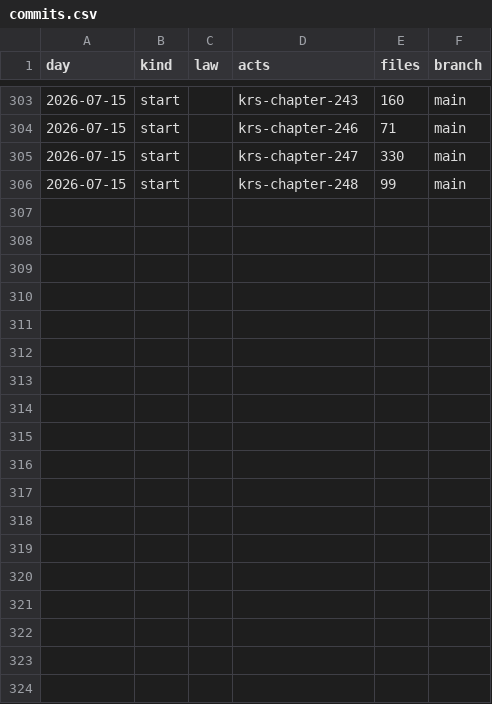
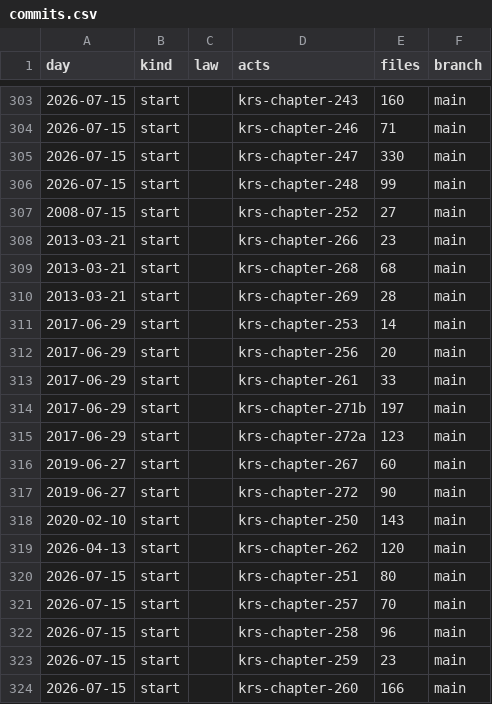
Before and after one commit to lexifina/united-states-kentucky-law, a CSV file: data/commits.csv, drawn as a sheet; only a part is shown, gaps mark what is left out; the diff names each change by its address in the sheet, - before the commit and + after, or states it on an @@ line.

Commit message:
Documentation, tables, tools and REPRODUCE.md
Appended 18 commits to 5f3a29d53bd9; corpus sha256 b1ccf19c8d4ec684c1e0b3ef250a72323b67b8ba01ac0dc94cb6c499d4df140d, data retrieved 2026-11-10.

```diff
--- a/data/commits.csv
+++ b/data/commits.csv
+row 307: 2008-07-15 | start |  | krs-chapter-252 | 27 | main
+row 308: 2013-03-21 | start |  | krs-chapter-266 | 23 | main
+row 309: 2013-03-21 | start |  | krs-chapter-268 | 68 | main
+row 310: 2013-03-21 | start |  | krs-chapter-269 | 28 | main
+row 311: 2017-06-29 | start |  | krs-chapter-253 | 14 | main
+row 312: 2017-06-29 | start |  | krs-chapter-256 | 20 | main
+row 313: 2017-06-29 | start |  | krs-chapter-261 | 33 | main
+row 314: 2017-06-29 | start |  | krs-chapter-271b | 197 | main
+row 315: 2017-06-29 | start |  | krs-chapter-272a | 123 | main
+row 316: 2019-06-27 | start |  | krs-chapter-267 | 60 | main
+row 317: 2019-06-27 | start |  | krs-chapter-272 | 90 | main
+row 318: 2020-02-10 | start |  | krs-chapter-250 | 143 | main
+row 319: 2026-04-13 | start |  | krs-chapter-262 | 120 | main
+row 320: 2026-07-15 | start |  | krs-chapter-251 | 80 | main
+row 321: 2026-07-15 | start |  | krs-chapter-257 | 70 | main
+row 322: 2026-07-15 | start |  | krs-chapter-258 | 96 | main
+row 323: 2026-07-15 | start |  | krs-chapter-259 | 23 | main
+row 324: 2026-07-15 | start |  | krs-chapter-260 | 166 | main
```
Also changed, not shown: 24 other files.
